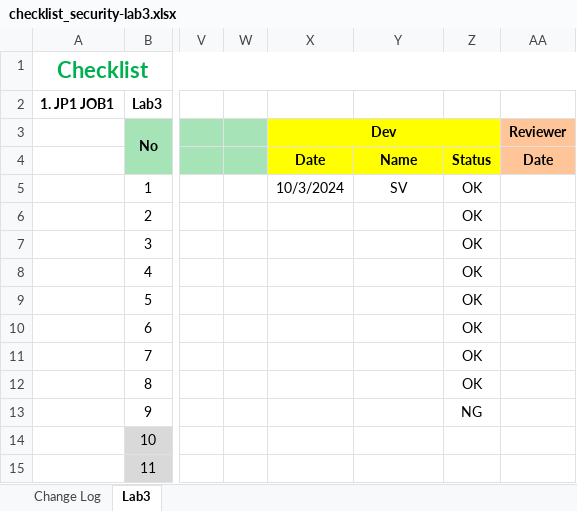
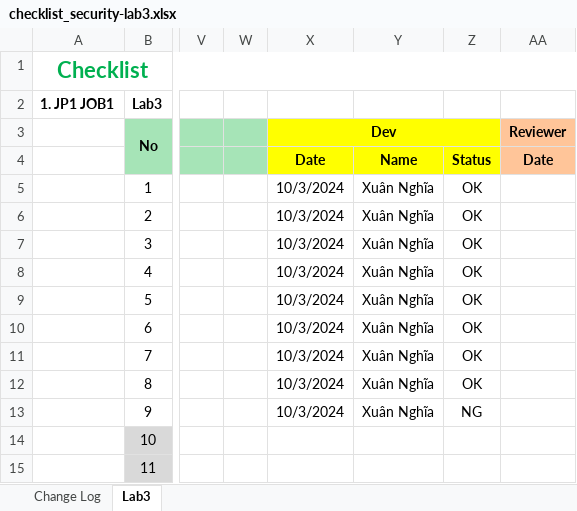
Before and after one commit to phamnghia200804/chuyendephattrienweb1_2024, an Excel workbook: security/checklist_security-lab3.xlsx, sheet Lab3, drawn as a sheet; only a part is shown, gaps mark what is left out; values as stored, in another font and other column widths than the file's, no borders; the diff names each change by its address in the sheet, - before the commit and + after, or states it on an @@ line.

Commit message:
them ho ten va ngay thang cho check list

```diff
--- a/security/checklist_security-lab3.xlsx (sheet Lab3)
+++ b/security/checklist_security-lab3.xlsx (sheet Lab3)
-Y5: SV
+Y5: Xuân Nghĩa
-X6:X13 (Dev): (empty)
+X6:X13 (Dev): 10/3/2024
-Y6:Y13: (empty)
+Y6:Y13: Xuân Nghĩa
```
